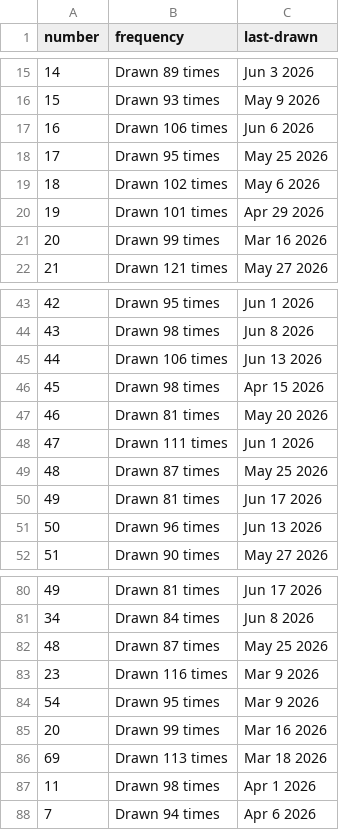
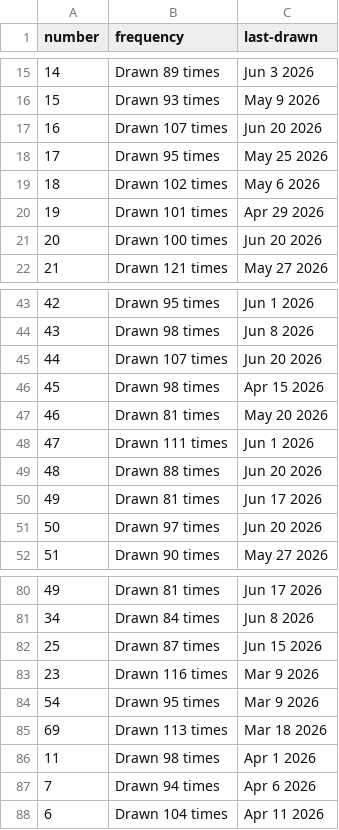
Before and after one commit to kv-hearst/powerball, a CSV file: data/main_ball_active.csv, drawn as a sheet; only a part is shown, gaps mark what is left out.

```diff
--- a/data/main_ball_active.csv
+++ b/data/main_ball_active.csv
@@ -16,3 +16,3 @@ number,frequency,last-drawn
 15,Drawn 93 times,May 9 2026
-16,Drawn 106 times,Jun 6 2026
+16,Drawn 107 times,Jun 20 2026
 17,Drawn 95 times,May 25 2026
@@ -20,3 +20,3 @@ number,frequency,last-drawn
 19,Drawn 101 times,Apr 29 2026
-20,Drawn 99 times,Mar 16 2026
+20,Drawn 100 times,Jun 20 2026
 21,Drawn 121 times,May 27 2026
@@ -44,3 +44,3 @@ number,frequency,last-drawn
 43,Drawn 98 times,Jun 8 2026
-44,Drawn 106 times,Jun 13 2026
+44,Drawn 107 times,Jun 20 2026
 45,Drawn 98 times,Apr 15 2026
@@ -48,5 +48,5 @@ number,frequency,last-drawn
 47,Drawn 111 times,Jun 1 2026
-48,Drawn 87 times,May 25 2026
+48,Drawn 88 times,Jun 20 2026
 49,Drawn 81 times,Jun 17 2026
-50,Drawn 96 times,Jun 13 2026
+50,Drawn 97 times,Jun 20 2026
 51,Drawn 90 times,May 27 2026
@@ -81,6 +81,5 @@ number,frequency,last-drawn
 34,Drawn 84 times,Jun 8 2026
-48,Drawn 87 times,May 25 2026
+25,Drawn 87 times,Jun 15 2026
 23,Drawn 116 times,Mar 9 2026
 54,Drawn 95 times,Mar 9 2026
-20,Drawn 99 times,Mar 16 2026
 69,Drawn 113 times,Mar 18 2026
@@ -88 +87,2 @@ number,frequency,last-drawn
 7,Drawn 94 times,Apr 6 2026
+6,Drawn 104 times,Apr 11 2026
```
Also changed, not shown: data/main_ball.csv, data/main_ball_cleaned.csv, 4 other files.
